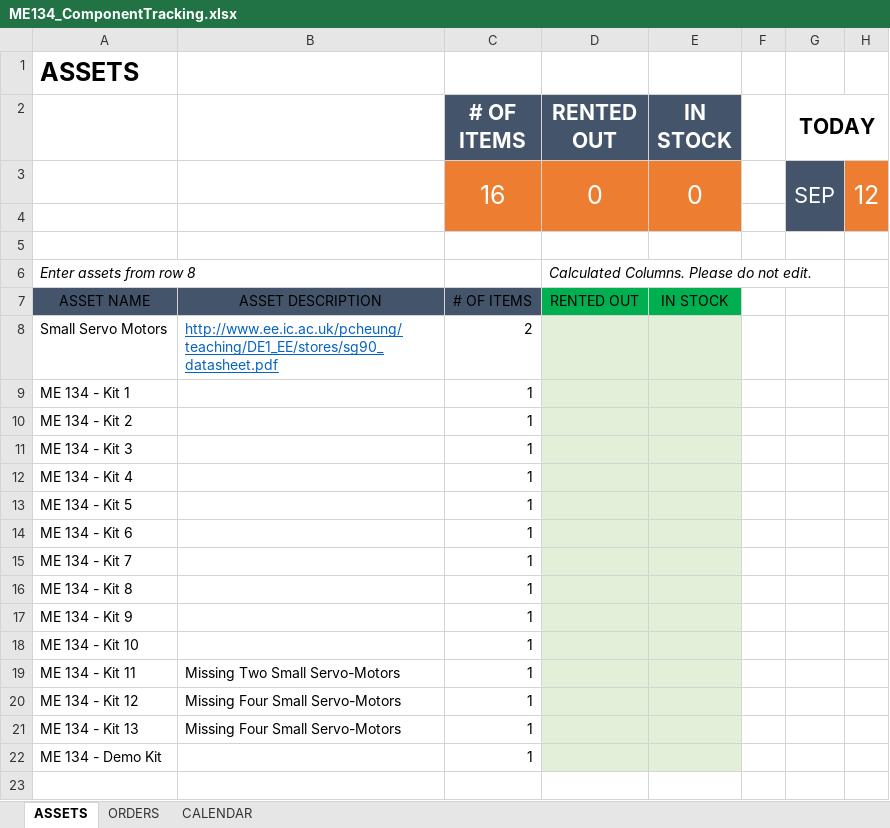
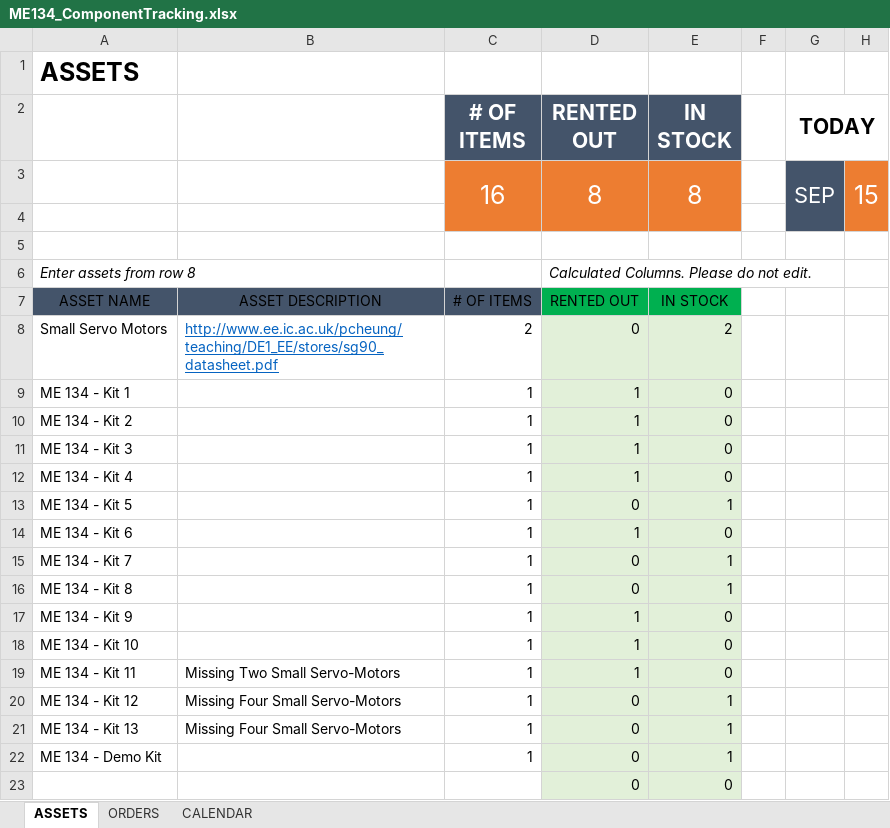
Before and after one commit to paccionesawyer/ME134-Kit, an Excel workbook: ME134_ComponentTracking.xlsx, sheet ASSETS, drawn as a sheet; values as stored, in another font and other column widths than the file's, no borders; charts and pictures and table styles not drawn; removed rows and columns are numbered as before the commit, all else as after; the diff names each change by its address in the sheet, - before the commit and + after, or states it on an @@ line.

```diff
--- a/ME134_ComponentTracking.xlsx (sheet ASSETS)
+++ b/ME134_ComponentTracking.xlsx (sheet ASSETS)
-row 3:  |  | 16 | 0 | 0 |  | SEP | 12
+row 3:  |  | 16 | 8 | 8 |  | SEP | 15
-D8 (RENTED OUT): (empty)
+D8 (RENTED OUT): 0
-E8 (IN STOCK): (empty)
+E8 (IN STOCK): 2
-D9:D12 (RENTED OUT): (empty)
+D9:D12 (RENTED OUT): 1
-E9:E12 (IN STOCK): (empty)
+E9:E12 (IN STOCK): 0
-D13 (RENTED OUT): (empty)
+D13 (RENTED OUT): 0
-E13 (IN STOCK): (empty)
+E13 (IN STOCK): 1
-D14 (RENTED OUT): (empty)
+D14 (RENTED OUT): 1
-E14 (IN STOCK): (empty)
+E14 (IN STOCK): 0
-D15:D16 (RENTED OUT): (empty)
+D15:D16 (RENTED OUT): 0
-E15:E16 (IN STOCK): (empty)
+E15:E16 (IN STOCK): 1
-D17:D19 (RENTED OUT): (empty)
+D17:D19 (RENTED OUT): 1
-E17:E19 (IN STOCK): (empty)
+E17:E19 (IN STOCK): 0
-D20:D22 (RENTED OUT): (empty)
+D20:D22 (RENTED OUT): 0
-E20:E22 (IN STOCK): (empty)
+E20:E22 (IN STOCK): 1
+row 23:  |  |  | 0 | 0
```
Also changed, not shown: sheet CALENDAR, sheet ORDERS, charts or pictures.
